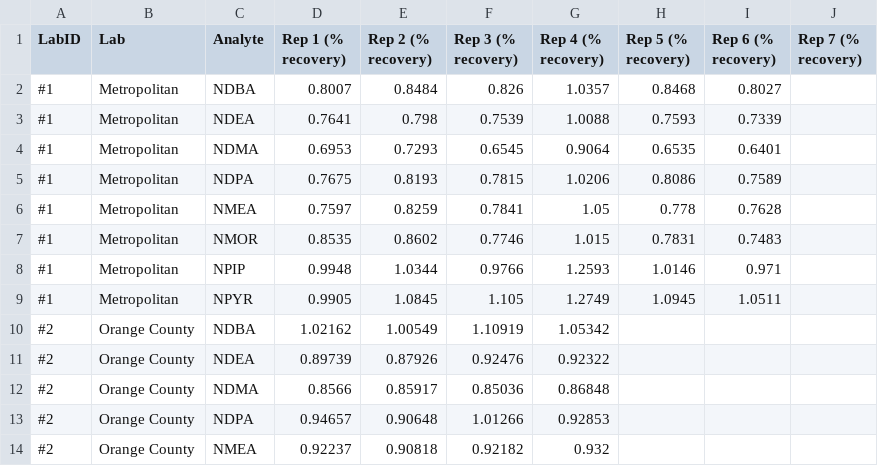
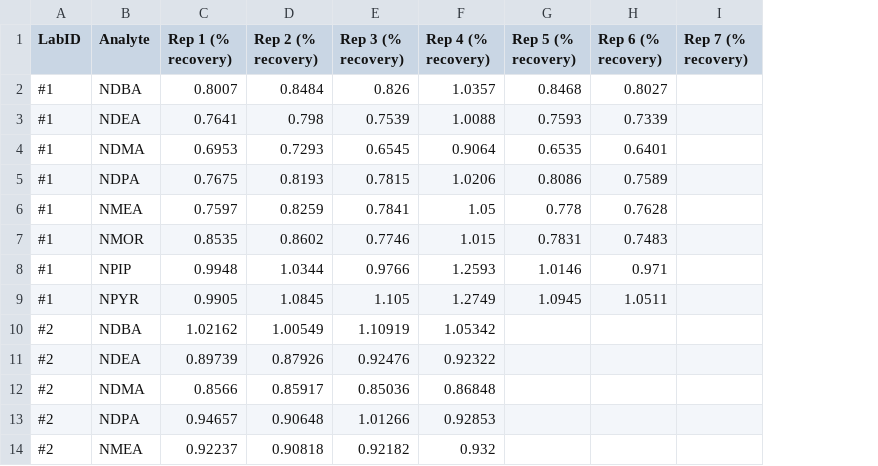
Before and after one commit to CAWaterBoardDataCenter/NitrosamineMethodEvaluation, a CSV file: input/LFB_long.csv, drawn as a sheet; only a part is shown; the diff names each change by its address in the sheet, - before the commit and + after, or states it on an @@ line.

```diff
--- a/input/LFB_long.csv
+++ b/input/LFB_long.csv
-column B (Lab), rows 2-14: Metropolitan | Metropolitan | Metropolitan | Metropolitan | Metropolitan | Metropolitan | Metropolitan | Metropolitan | Orange County | Orange County | Orange County | Orange County | Orange County
```
Also changed, not shown: output/LFB_TUKEY_oneway.csv, 5 other files.
